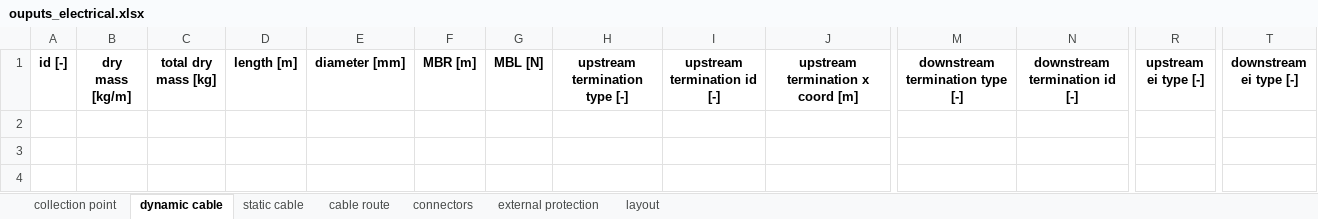
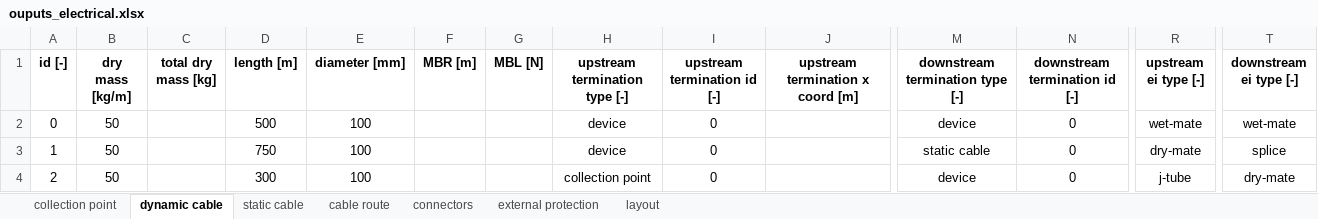
Before and after one commit to PauloCh/DTOcean-WP5, an Excel workbook: src/databases/ouputs_electrical.xlsx, sheet dynamic cable, drawn as a sheet; only a part is shown, gaps mark what is left out; values as stored, in another font and other column widths than the file's, no borders; rows hold the shown columns only; the diff names each change by its address in the sheet, - before the commit and + after, or states it on an @@ line.

```diff
--- a/src/databases/ouputs_electrical.xlsx (sheet dynamic cable)
+++ b/src/databases/ouputs_electrical.xlsx (sheet dynamic cable)
+row 2: 0 | 50 |  | 500 | 100 |  |  | device | 0 |  | device | 0 | wet-mate | wet-mate
+row 3: 1 | 50 |  | 750 | 100 |  |  | device | 0 |  | static cable | 0 | dry-mate | splice
+row 4: 2 | 50 |  | 300 | 100 |  |  | collection point | 0 |  | device | 0 | j-tube | dry-mate
```
Also changed, not shown: sheet collection point, src/databases/operations_time_OLC.xlsx, src/databases/ouputs_hydrodynamic.xlsx, 6 other files.
